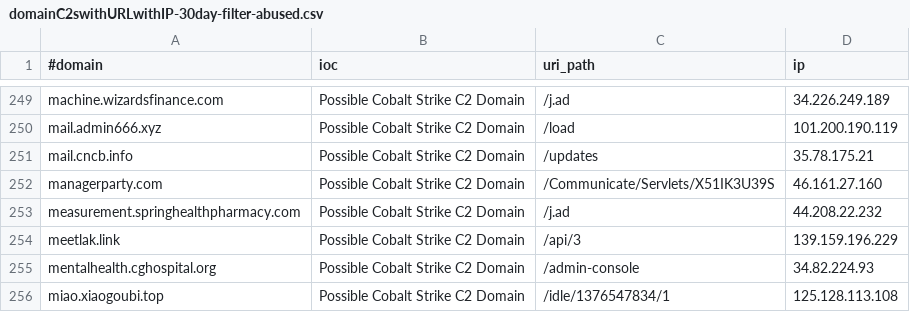
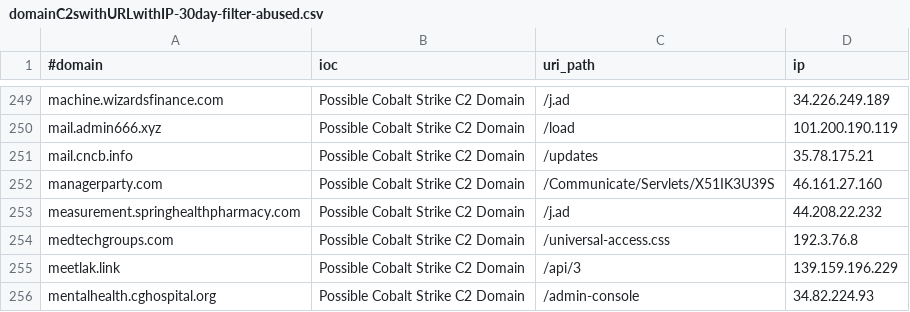
Before and after one commit to ElCapitanXSec/C2IntelFeeds, a CSV file: feeds/domainC2swithURLwithIP-30day-filter-abused.csv, drawn as a sheet; only a part is shown, gaps mark what is left out; the shorter side is filled out with more unchanged rows.

```diff
--- a/feeds/domainC2swithURLwithIP-30day-filter-abused.csv
+++ b/feeds/domainC2swithURLwithIP-30day-filter-abused.csv
@@ -253,2 +253,3 @@ managerparty.com,Possible Cobalt Strike C2 Domain,/Communicate/Servlets/X51IK3U3
 measurement.springhealthpharmacy.com,Possible Cobalt Strike C2 Domain,/j.ad,44.208.22.232
+medtechgroups.com,Possible Cobalt Strike C2 Domain,/universal-access.css,192.3.76.8
 meetlak.link,Possible Cobalt Strike C2 Domain,/api/3,139.159.196.229
```
Also changed, not shown: feeds/domainC2swithURL-30day-filter-abused.csv, feeds/domainC2swithURL-30day.csv, 18 other files.
